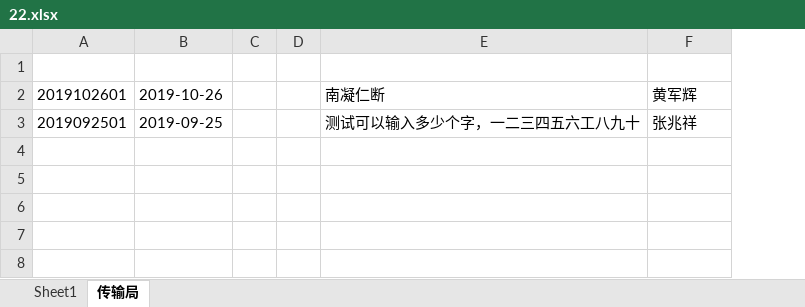
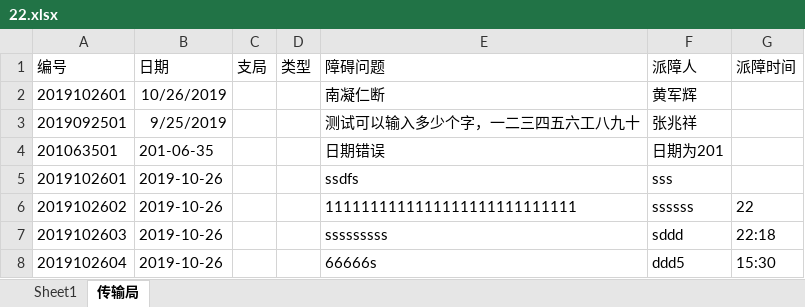
Before and after one commit to gckeny/autowork, an Excel workbook: 22.xlsx, sheet 传输局, drawn as a sheet; values as stored, in another font and other column widths than the file's, no borders; removed rows and columns are numbered as before the commit, all else as after; the diff names each change by its address in the sheet, - before the commit and + after, or states it on an @@ line.

```diff
--- a/22.xlsx (sheet 传输局)
+++ b/22.xlsx (sheet 传输局)
-column C, empty
-column D, empty
+column C (支局), empty
+column D (类型), empty
+column G (派障时间), empty
-row 1: (empty)
+row 1: 编号 | 日期 | 支局 | 类型 | 障碍问题 | 派障人 | 派障时间
-B2 (日期): 2019-10-26
+B2 (日期): 10/26/2019
-B3 (日期): 2019-09-25
+B3 (日期): 9/25/2019
+row 4: 201063501 | 201-06-35 |  |  | 日期错误 | 日期为201
+row 5: 2019102601 | 2019-10-26 |  |  | ssdfs | sss
+row 6: 2019102602 | 2019-10-26 |  |  | 1111111111111111111111111111 | ssssss | 22
+row 7: 2019102603 | 2019-10-26 |  |  | sssssssss | sddd | 22:18
+row 8: 2019102604 | 2019-10-26 |  |  | 66666s | ddd5 | 15:30
```
Also changed, not shown: 1 other file.
